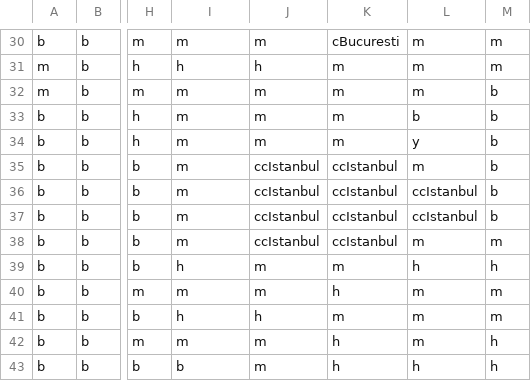
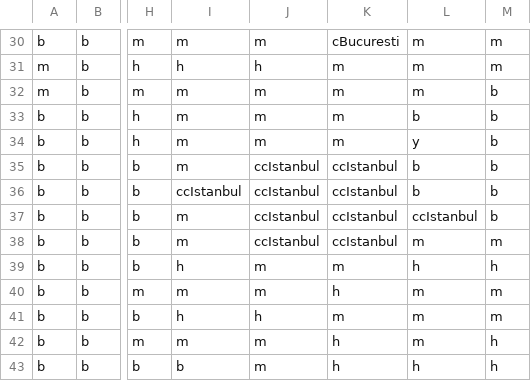
Before and after one commit to AdamEAnderson/Train-Game-14, a CSV file: data/russia/map.csv, drawn as a sheet; only a part is shown, gaps mark what is left out; the diff names each change by its address in the sheet, - before the commit and + after, or states it on an @@ line.

Commit message:
fixed Istanbul mileposts

```diff
--- a/data/russia/map.csv
+++ b/data/russia/map.csv
-L35: m
+L35: b
-I36: m
+I36: ccIstanbul
-L36: ccIstanbul
+L36: b
```
